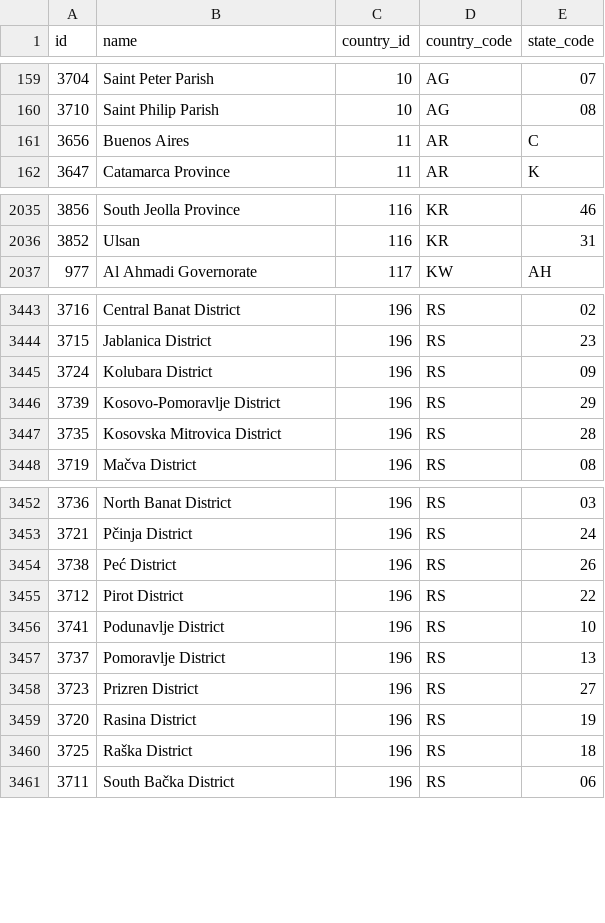
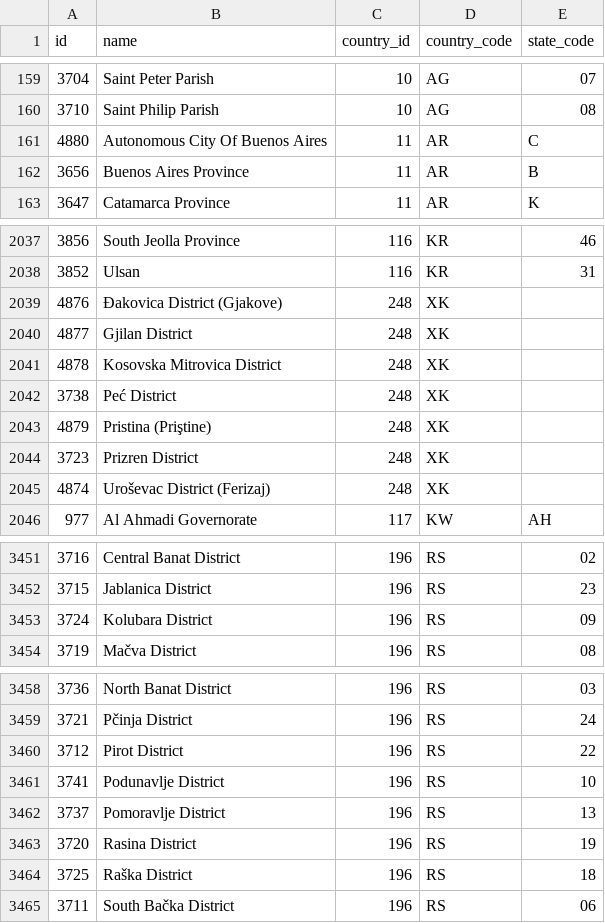
Before and after one commit to shegunio/countries-states-cities-database, a CSV file: csv/states.csv, drawn as a sheet; only a part is shown, gaps mark what is left out; the diff covers the shown part only.

Commit message:
FIX: #63 #90 #99 #101 (#102)
* FIX: #99 Add Kosovo as Country
* FIX: #90 Add Buenos Aires City as a State
* FIX: #63 City Bogota is the Capital from Colombia
* FIX: #101 Currencies
* DOC: Update Insights Counts
* Update Exported Files

```diff
--- a/csv/states.csv
+++ b/csv/states.csv
@@ -160,3 +160,4 @@ id,name,country_id,country_code,state_code
 3710,"Saint Philip Parish",10,AG,08
-3656,"Buenos Aires",11,AR,C
+4880,"Autonomous City Of Buenos Aires",11,AR,C
+3656,"Buenos Aires Province",11,AR,B
 3647,"Catamarca Province",11,AR,K
@@ -2036,2 +2038,9 @@ id,name,country_id,country_code,state_code
 3852,Ulsan,116,KR,31
+4876,"Đakovica District (Gjakove)",248,XK,
+4877,"Gjilan District",248,XK,
+4878,"Kosovska Mitrovica District",248,XK,
+3738,"Peć District",248,XK,
+4879,"Pristina (Priştine)",248,XK,
+3723,"Prizren District",248,XK,
+4874,"Uroševac District (Ferizaj)",248,XK,
 977,"Al Ahmadi Governorate",117,KW,AH
@@ -3445,4 +3453,2 @@ id,name,country_id,country_code,state_code
 3724,"Kolubara District",196,RS,09
-3739,"Kosovo-Pomoravlje District",196,RS,29
-3735,"Kosovska Mitrovica District",196,RS,28
 3719,"Mačva District",196,RS,08
@@ -3453,3 +3459,2 @@ id,name,country_id,country_code,state_code
 3721,"Pčinja District",196,RS,24
-3738,"Peć District",196,RS,26
 3712,"Pirot District",196,RS,22
@@ -3457,3 +3462,2 @@ id,name,country_id,country_code,state_code
 3737,"Pomoravlje District",196,RS,13
-3723,"Prizren District",196,RS,27
 3720,"Rasina District",196,RS,19
```
Also changed, not shown: 1 added row and 1 removed row elsewhere in this file, csv/countries.csv, 31 other files.
